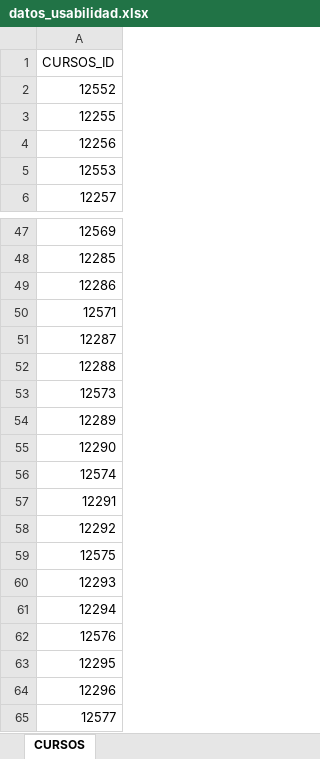
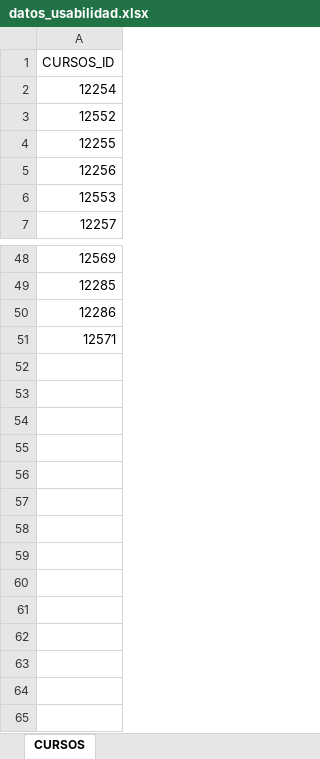
Before and after one commit to David-Morales-Norato/RobotUsabilidad, an Excel workbook: datos/datos_usabilidad.xlsx, sheet CURSOS, drawn as a sheet; only a part is shown, gaps mark what is left out; values as stored, in another font and other column widths than the file's, no borders; removed rows and columns are numbered as before the commit, all else as after; the diff names each change by its address in the sheet, - before the commit and + after, or states it on an @@ line.

```diff
--- a/datos/datos_usabilidad.xlsx (sheet CURSOS)
+++ b/datos/datos_usabilidad.xlsx (sheet CURSOS)
+row 2: 12254
-row 51: 12287
-row 52: 12288
-row 53: 12573
-row 54: 12289
-row 55: 12290
-row 56: 12574
-row 57: 12291
-row 58: 12292
-row 59: 12575
-row 60: 12293
-row 61: 12294
-row 62: 12576
-row 63: 12295
-row 64: 12296
-row 65: 12577
```
Also changed, not shown: 14 other files.
